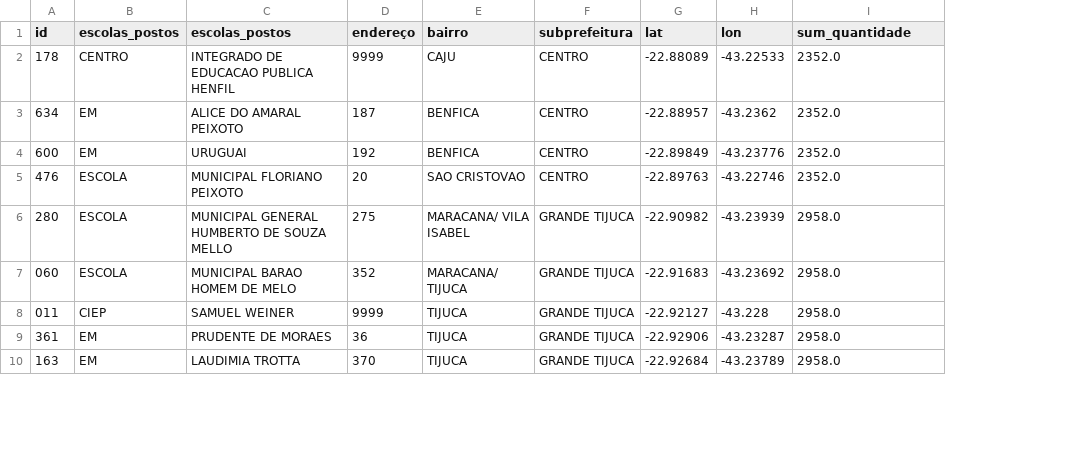
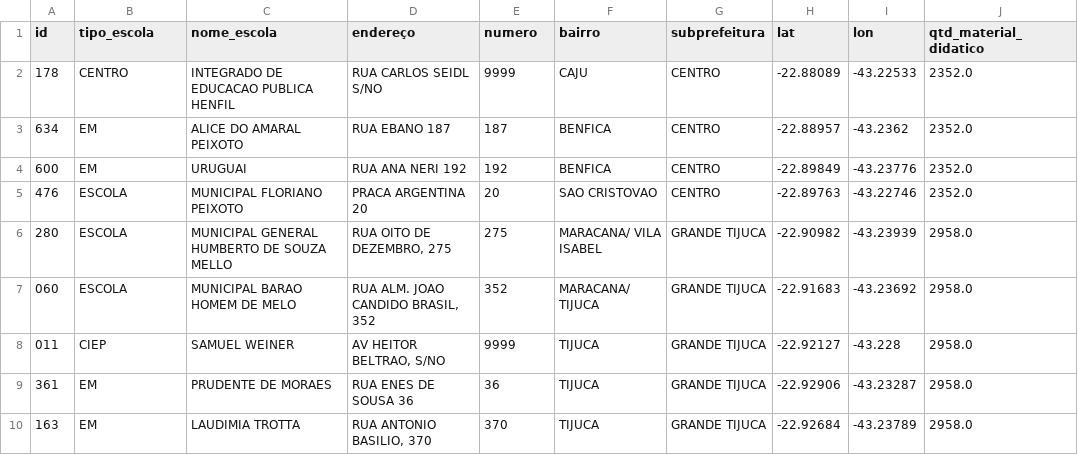
Before and after one commit to laviniacaldas/Projeto, a CSV file: data/processed/df_ordenado.csv, drawn as a sheet; only a part is shown; addresses are those after the commit; the diff names each change by its address in the sheet, - before the commit and + after, or states it on an @@ line.

```diff
--- a/data/processed/df_ordenado.csv
+++ b/data/processed/df_ordenado.csv
+column D (endereço), rows 2-10: RUA CARLOS SEIDL S/NO | RUA EBANO 187 | RUA ANA NERI 192 | PRACA ARGENTINA 20 | RUA OITO DE DEZEMBRO, 275 | RUA ALM. JOAO CANDIDO BRASIL, 352 | AV HEITOR BELTRAO, S/NO | RUA ENES DE SOUSA 36 | RUA ANTONIO BASILIO, 370
-B1: escolas_postos
+B1: tipo_escola
-C1: escolas_postos
+C1: nome_escola
-E1: endereço
+E1: numero
-J1: sum_quantidade
+J1: qtd_material_didatico
```
Also changed, not shown: 1 other file.
